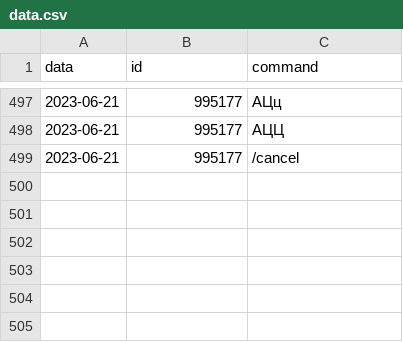
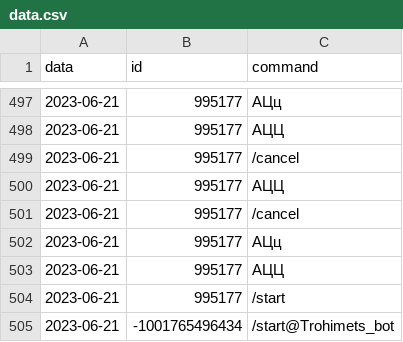
Before and after one commit to Trohimets/Bot_medicament, a CSV file: data.csv, drawn as a sheet; only a part is shown, gaps mark what is left out; the diff names each change by its address in the sheet, - before the commit and + after, or states it on an @@ line.

```diff
--- a/data.csv
+++ b/data.csv
+row 500: 2023-06-21 | 995177 | АЦЦ
+row 501: 2023-06-21 | 995177 | /cancel
+row 502: 2023-06-21 | 995177 | АЦц
+row 503: 2023-06-21 | 995177 | АЦЦ
+row 504: 2023-06-21 | 995177 | /start
+row 505: 2023-06-21 | -1001765496434 | /start@Trohimets_bot
```
Also changed, not shown: 1 other file.
